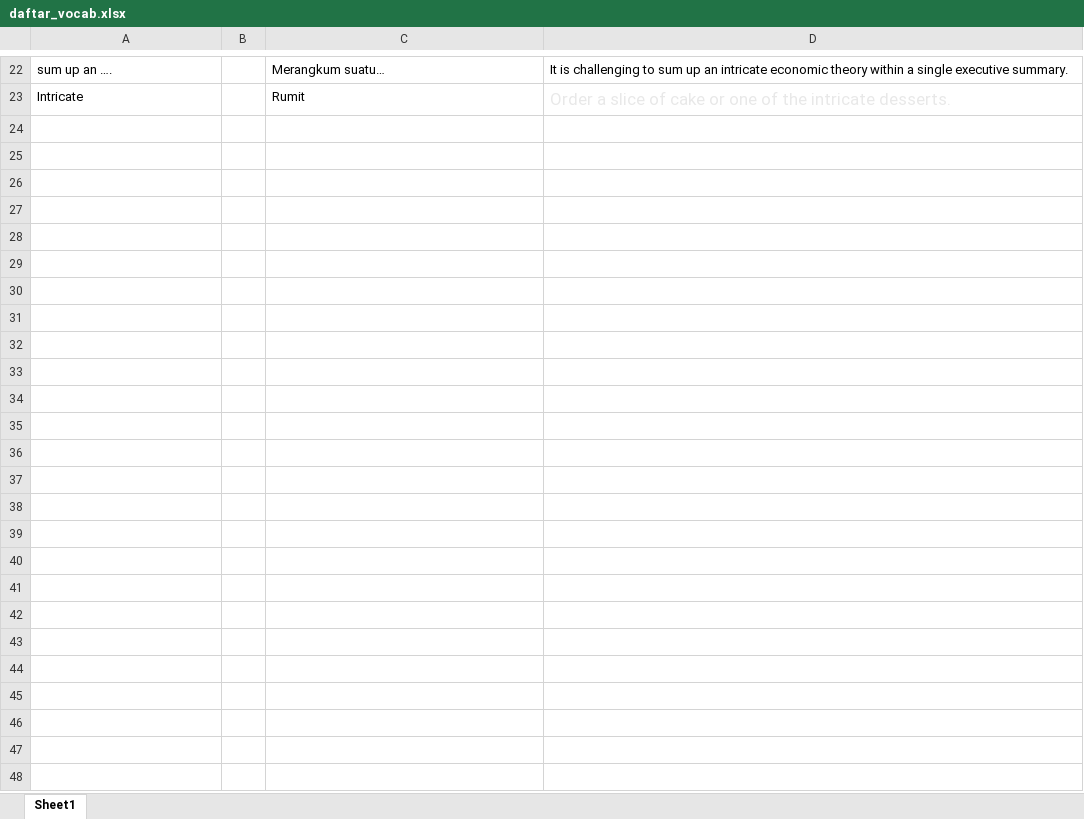
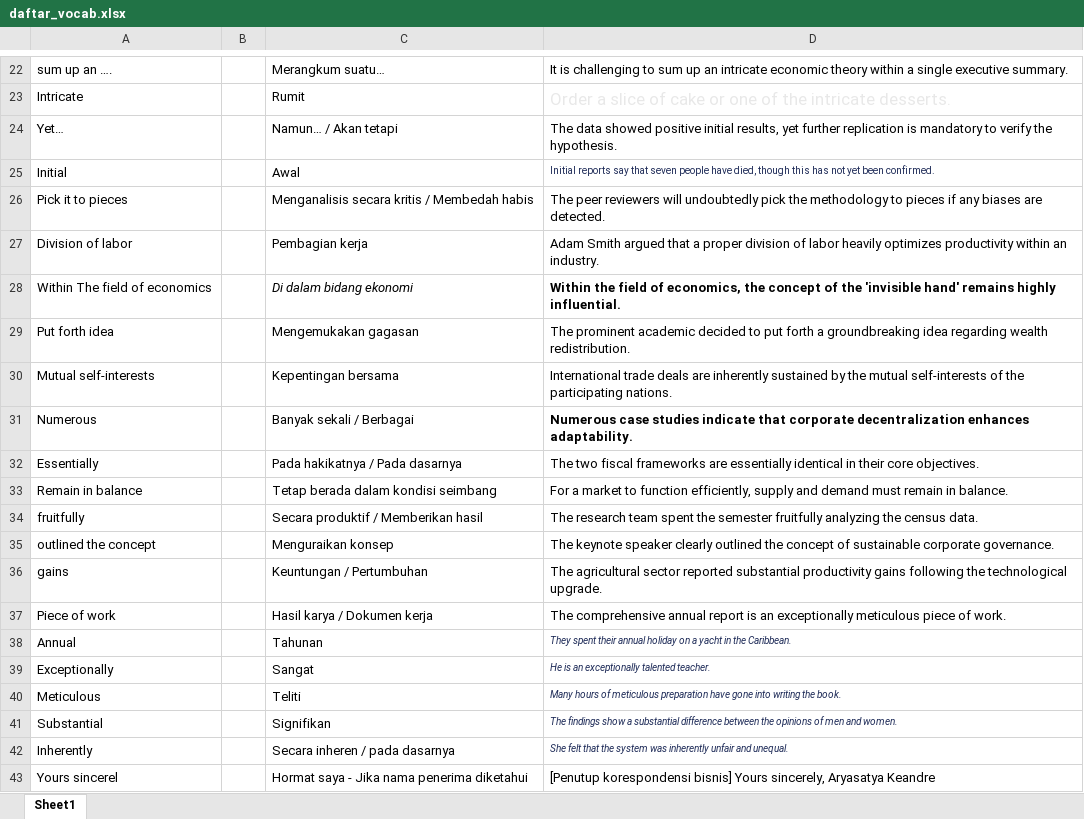
Before and after one commit to andrey-creator/vocab_streamlit, an Excel workbook: daftar_vocab.xlsx, sheet Sheet1, drawn as a sheet; only a part is shown, gaps mark what is left out; values as stored, in another font and other column widths than the file's, no borders; the diff covers the shown part only; the diff names each change by its address in the sheet, - before the commit and + after, or states it on an @@ line.

```diff
--- a/daftar_vocab.xlsx (sheet Sheet1)
+++ b/daftar_vocab.xlsx (sheet Sheet1)
+row 24: Yet… |  | Namun… / Akan tetapi | The data showed positive initial results, yet further replication is mandatory to verify the hypothesis.
+row 25: Initial |  | Awal | Initial reports say that seven people have died, though this has not yet been confirmed.
+row 26: Pick it to pieces |  | Menganalisis secara kritis / Membedah habis | The peer reviewers will undoubtedly pick the methodology to pieces if any biases are detected.
+row 27: Division of labor |  | Pembagian kerja | Adam Smith argued that a proper division of labor heavily optimizes productivity within an industry.
+row 28: Within The field of economics |  | Di dalam bidang ekonomi | Within the field of economics, the concept of the 'invisible hand' remains highly influential.
+row 29: Put forth idea |  | Mengemukakan gagasan | The prominent academic decided to put forth a groundbreaking idea regarding wealth redistribution.
+row 30: Mutual self-interests |  | Kepentingan bersama | International trade deals are inherently sustained by the mutual self-interests of the participating nations.
+row 31: Numerous |  | Banyak sekali / Berbagai | Numerous case studies indicate that corporate decentralization enhances adaptability.
+row 32: Essentially |  | Pada hakikatnya / Pada dasarnya | The two fiscal frameworks are essentially identical in their core objectives.
+row 33: Remain in balance |  | Tetap berada dalam kondisi seimbang | For a market to function efficiently, supply and demand must remain in balance.
+row 34: fruitfully |  | Secara produktif / Memberikan hasil | The research team spent the semester fruitfully analyzing the census data.
+row 35: outlined the concept |  | Menguraikan konsep | The keynote speaker clearly outlined the concept of sustainable corporate governance.
+row 36: gains |  | Keuntungan / Pertumbuhan | The agricultural sector reported substantial productivity gains following the technological upgrade.
+row 37: Piece of work |  | Hasil karya / Dokumen kerja | The comprehensive annual report is an exceptionally meticulous piece of work.
+row 38: Annual |  | Tahunan | They spent their annual holiday on a yacht in the Caribbean.
+row 39: Exceptionally |  | Sangat | He is an exceptionally talented teacher.
+row 40: Meticulous |  | Teliti | Many hours of meticulous preparation have gone into writing the book.
+row 41: Substantial |  | Signifikan | The findings show a substantial difference between the opinions of men and women.
+row 42: Inherently |  | Secara inheren / pada dasarnya | She felt that the system was inherently unfair and unequal.
+row 43: Yours sincerel |  | Hormat saya - Jika nama penerima diketahui | [Penutup korespondensi bisnis] Yours sincerely, Aryasatya Keandre
```
Also changed, not shown: 11 added rows and cell formats elsewhere in this sheet, 1 other file.
